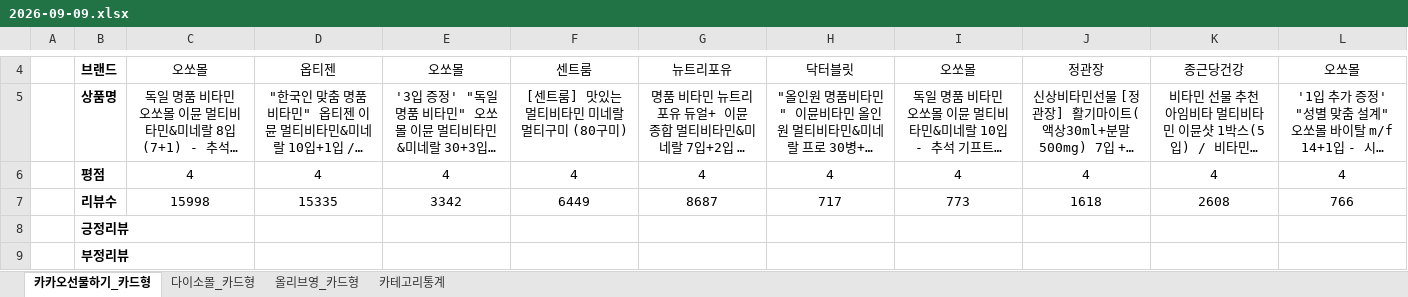
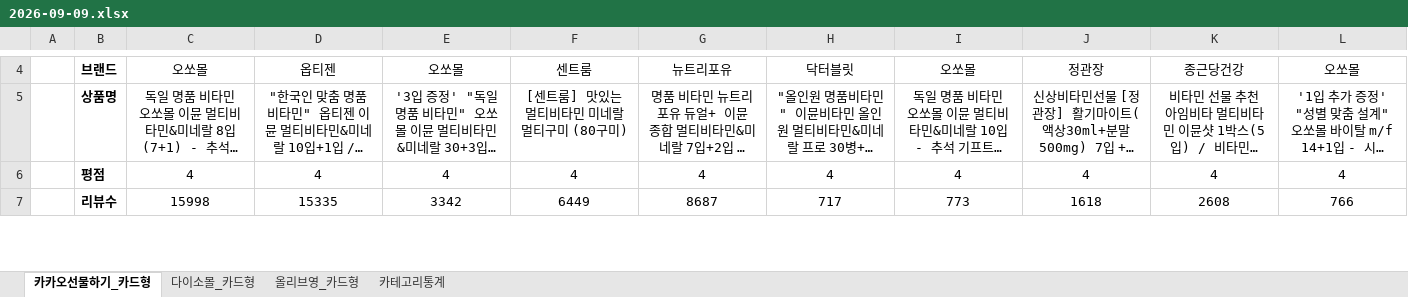
Before and after one commit to primexx98-sudo/online-mall-ranking, an Excel workbook: data/daily/2026-09/2026-09-09.xlsx, sheet 카카오선물하기_카드형, drawn as a sheet; only a part is shown, gaps mark what is left out; long unchanged cells end in …; values as stored, in another font and other column widths than the file's, no borders; charts and pictures not drawn; removed rows and columns are numbered as before the commit, all else as after; the diff covers the shown part only; the diff names each change by its address in the sheet, - before the commit and + after, or states it on an @@ line.

```diff
--- a/data/daily/2026-09/2026-09-09.xlsx (sheet 카카오선물하기_카드형)
+++ b/data/daily/2026-09/2026-09-09.xlsx (sheet 카카오선물하기_카드형)
-row 8:  | 긍정리뷰
-row 9:  | 부정리뷰
```
Also changed, not shown: 4 added rows and 2 removed rows elsewhere in this sheet, sheet 다이소몰_카드형, sheet 올리브영_카드형, sheet 카테고리통계.
